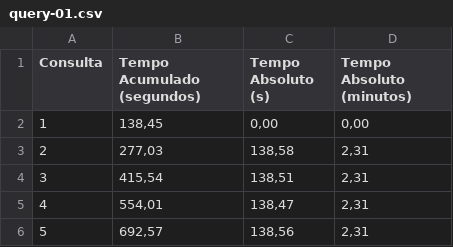
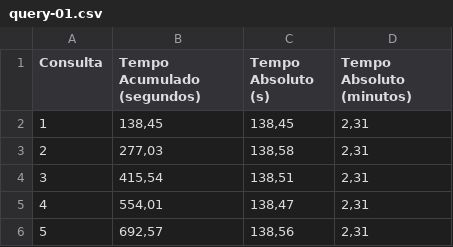
Before and after one commit to alexsandro-matias/TPC-H, a CSV file: queries-time-results-sets/no-otimization/query-01.csv, drawn as a sheet; only a part is shown.

```diff
--- a/queries-time-results-sets/no-otimization/query-01.csv
+++ b/queries-time-results-sets/no-otimization/query-01.csv
@@ -1,3 +1,3 @@
 Consulta,Tempo Acumulado (segundos),Tempo Absoluto (s),Tempo Absoluto (minutos)
-1,"138,45","0,00","0,00"
+1,"138,45","138,45","2,31"
 2,"277,03","138,58","2,31"
```
Also changed, not shown: queries-time-results-sets/no-otimization/query-02.csv, queries-time-results-sets/no-otimization/query-04.csv, 11 other files.
